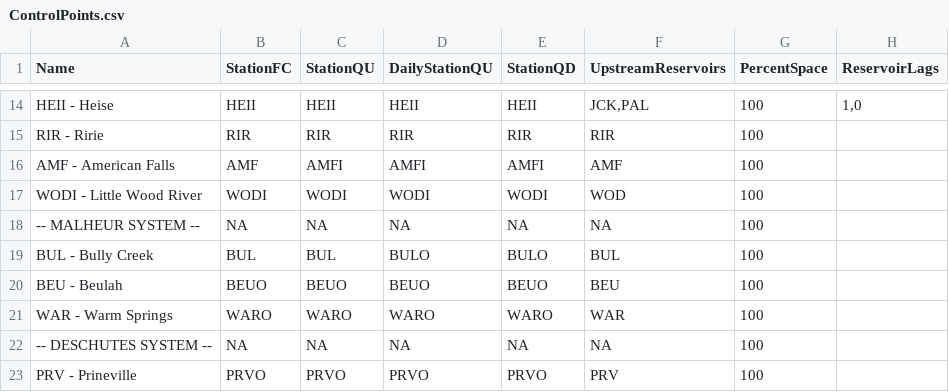
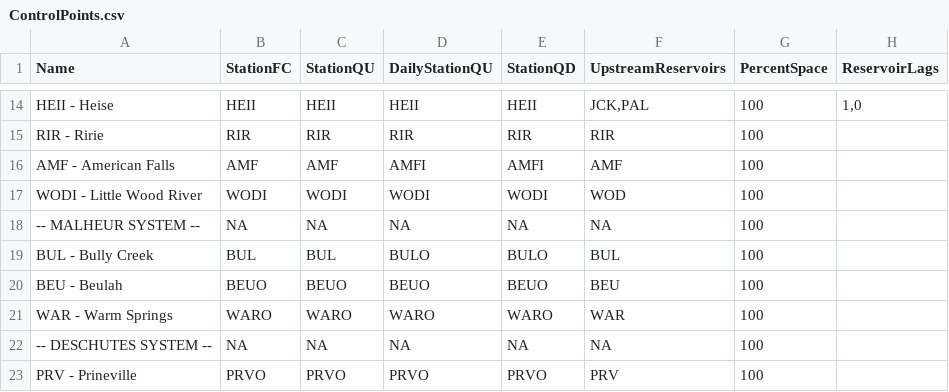
Before and after one commit to usbr/HydrometTools, a CSV file: cfg/RuleCurves/ControlPoints.csv, drawn as a sheet; only a part is shown, gaps mark what is left out; the diff names each change by its address in the sheet, - before the commit and + after, or states it on an @@ line.

Commit message:
fix AMF control point

```diff
--- a/cfg/RuleCurves/ControlPoints.csv
+++ b/cfg/RuleCurves/ControlPoints.csv
-C16 (StationQU): AMFI
+C16 (StationQU): AMF
```
